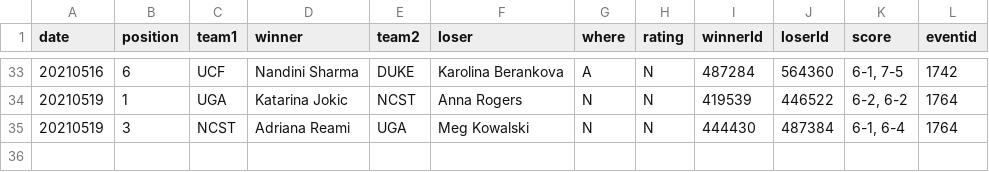
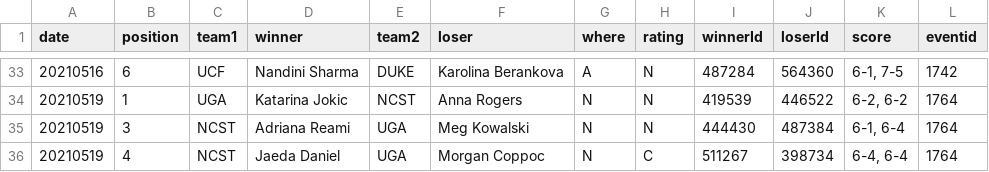
Before and after one commit to slam10s/may-madness, a TSV file: data/2020-21/ncaaw/singles.tsv, drawn as a sheet; only a part is shown, gaps mark what is left out; the diff names each change by its address in the sheet, - before the commit and + after, or states it on an @@ line.

```diff
--- a/data/2020-21/ncaaw/singles.tsv
+++ b/data/2020-21/ncaaw/singles.tsv
+row 36: 20210519 | 4 | NCST | Jaeda Daniel | UGA | Morgan Coppoc | N | C | 511267 | 398734 | 6-4, 6-4 | 1764
```
Also changed, not shown: data/2020-21/ncaaw/schedule.tsv.
